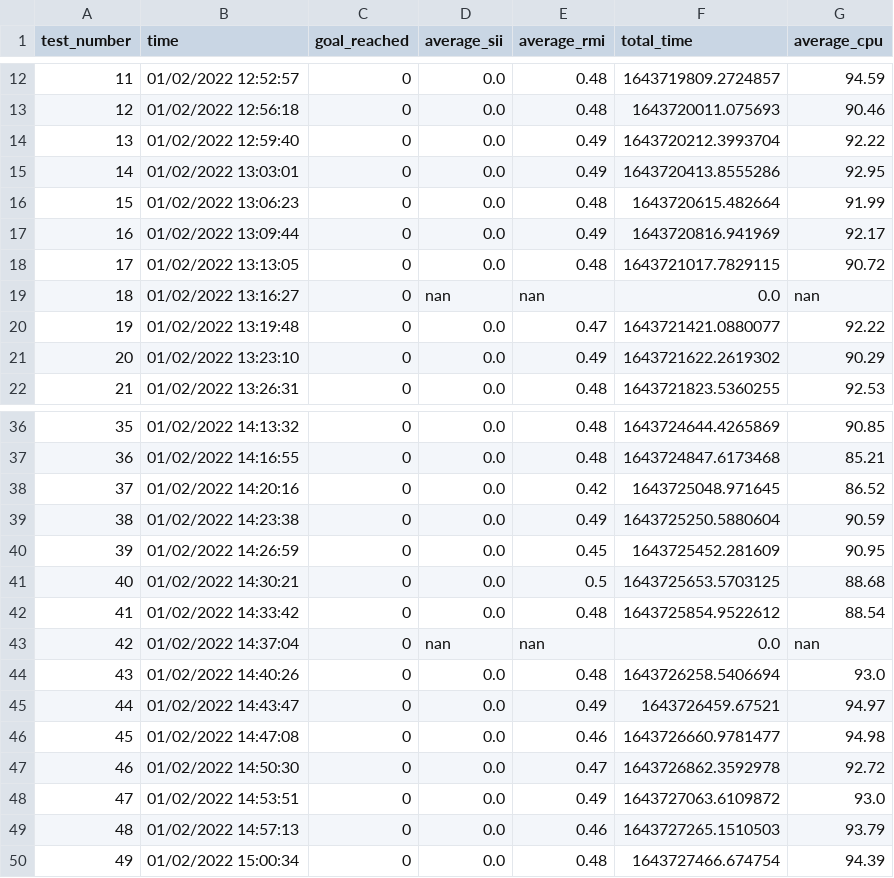
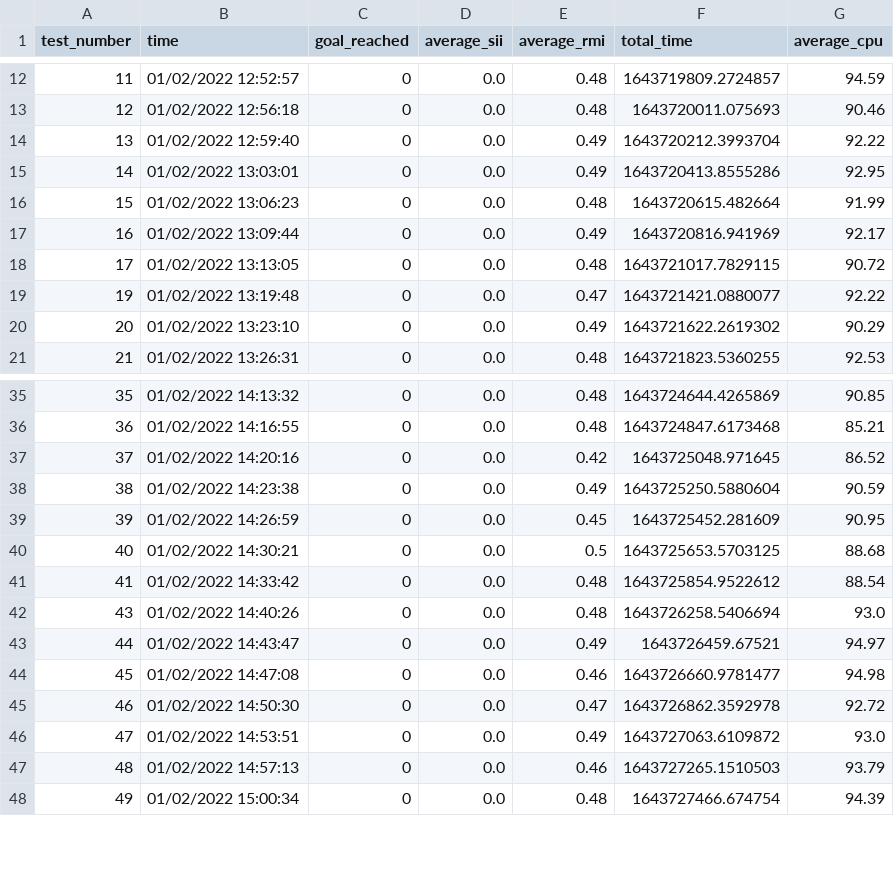
Before and after one commit to sasilva1998/social-robot-nav-tests, a CSV file: pepper_pipeline/results/sfm/01_02_case1.csv, drawn as a sheet; only a part is shown, gaps mark what is left out; the diff names each change by its address in the sheet, - before the commit and + after, or states it on an @@ line.

Commit message:
tests: cleaned

```diff
--- a/pepper_pipeline/results/sfm/01_02_case1.csv
+++ b/pepper_pipeline/results/sfm/01_02_case1.csv
-row 19: 18 | 01/02/2022 13:16:27 | 0 | nan | nan | 0.0 | nan
-row 43: 42 | 01/02/2022 14:37:04 | 0 | nan | nan | 0.0 | nan
```
Also changed, not shown: 2 other files.
